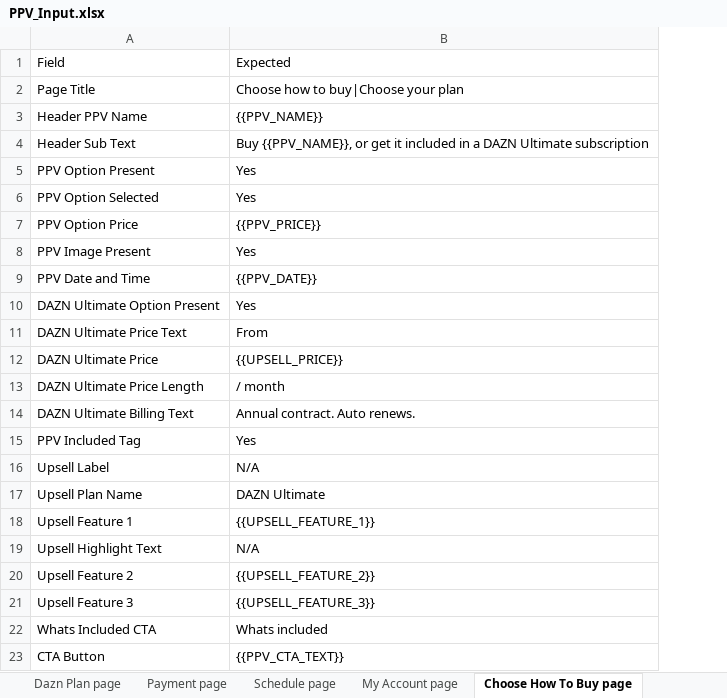
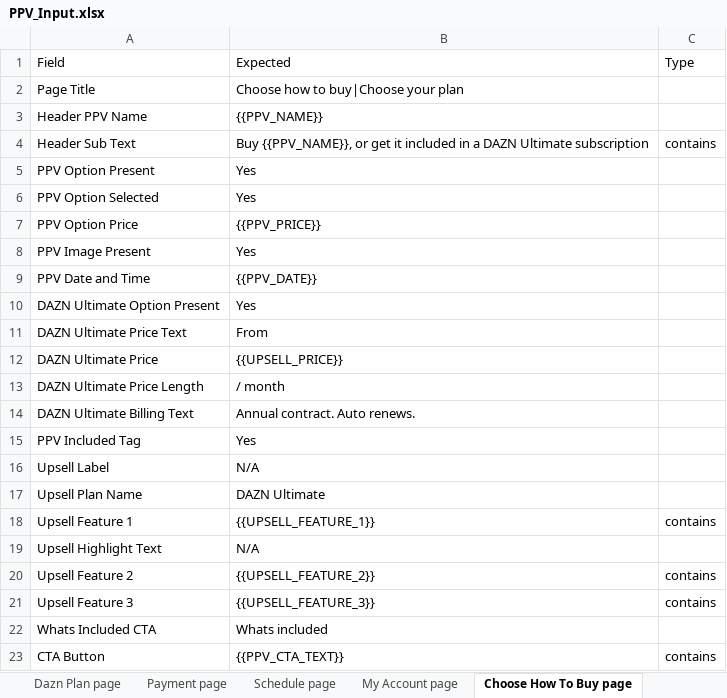
Before and after one commit to gopi-sanagapalli/PPV-End-to-End-Automation, an Excel workbook: data/PPV_Input.xlsx, sheet Choose How To Buy page, drawn as a sheet; values as stored, in another font and other column widths than the file's, no borders; the diff names each change by its address in the sheet, - before the commit and + after, or states it on an @@ line.

```diff
--- a/data/PPV_Input.xlsx (sheet Choose How To Buy page)
+++ b/data/PPV_Input.xlsx (sheet Choose How To Buy page)
+column C, rows 1-23: Type |  |  | contains |  |  |  |  |  |  |  |  |  |  |  |  |  | contains |  | contains | contains |  | contains
```
Also changed, not shown: sheet Payment page, sheet PPV page, other sheet tabs, 24 other files.
